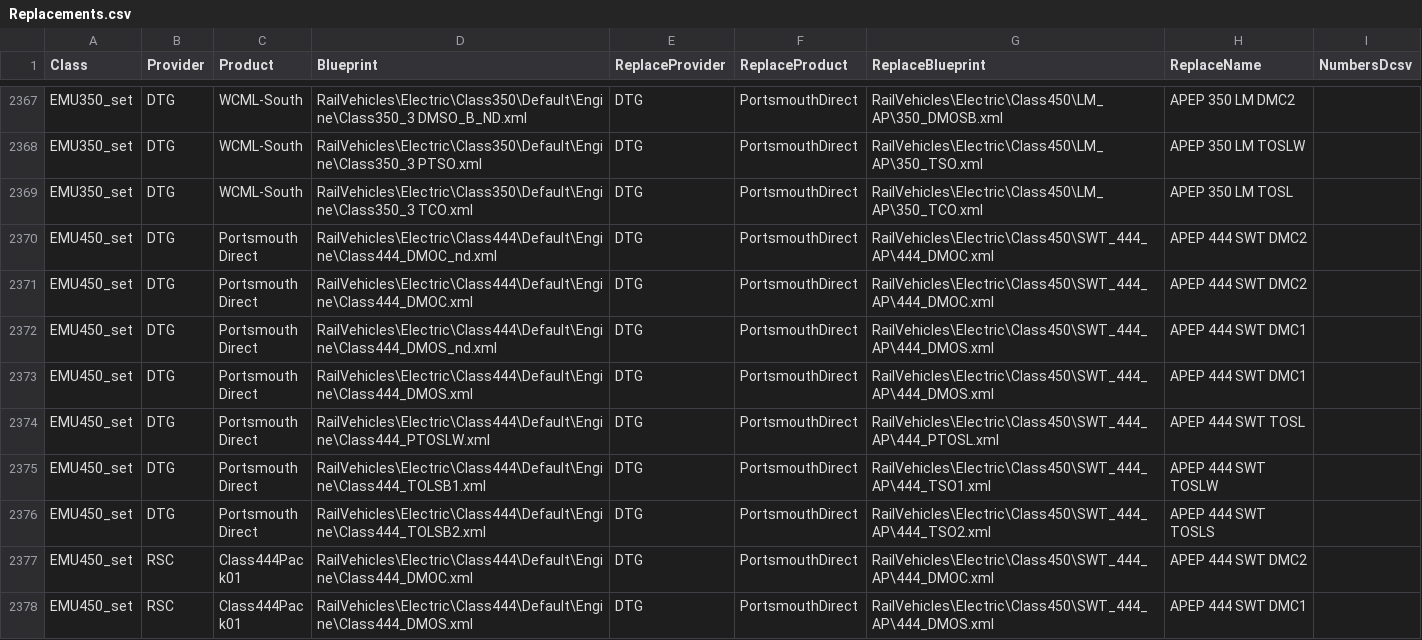
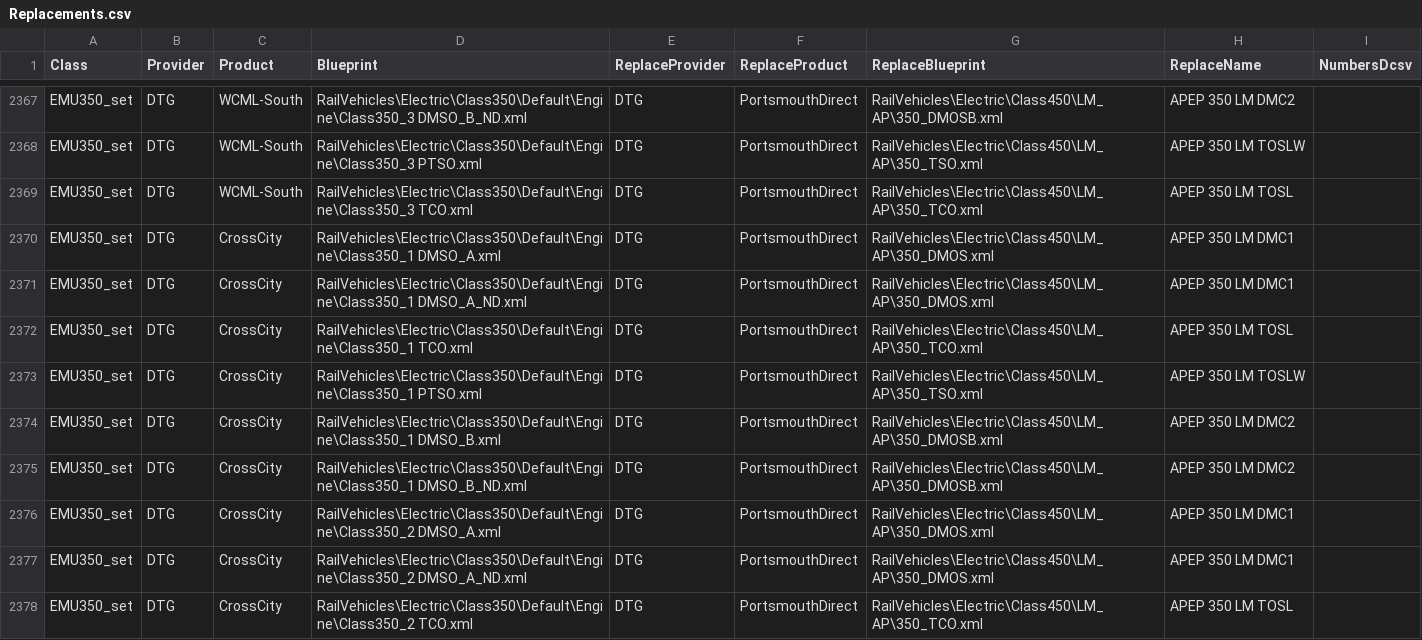
Before and after one commit to jrmckenzie/RSSwapTool, a CSV file: tables/Replacements.csv, drawn as a sheet; only a part is shown, gaps mark what is left out; the shorter side is filled out with more unchanged rows; the diff covers the shown part only; the diff names each change by its address in the sheet, - before the commit and + after, or states it on an @@ line.

Commit message:
add Cross City class 350s

```diff
--- a/tables/Replacements.csv
+++ b/tables/Replacements.csv
+row 2370: EMU350_set | DTG | CrossCity | RailVehicles\Electric\Class350\Default\Engine\Class350_1 DMSO_A.xml | DTG | PortsmouthDirect | RailVehicles\Electric\Class450\LM_AP\350_DMOS.xml | APEP 350 LM DMC1
+row 2371: EMU350_set | DTG | CrossCity | RailVehicles\Electric\Class350\Default\Engine\Class350_1 DMSO_A_ND.xml | DTG | PortsmouthDirect | RailVehicles\Electric\Class450\LM_AP\350_DMOS.xml | APEP 350 LM DMC1
+row 2372: EMU350_set | DTG | CrossCity | RailVehicles\Electric\Class350\Default\Engine\Class350_1 TCO.xml | DTG | PortsmouthDirect | RailVehicles\Electric\Class450\LM_AP\350_TCO.xml | APEP 350 LM TOSL
+row 2373: EMU350_set | DTG | CrossCity | RailVehicles\Electric\Class350\Default\Engine\Class350_1 PTSO.xml | DTG | PortsmouthDirect | RailVehicles\Electric\Class450\LM_AP\350_TSO.xml | APEP 350 LM TOSLW
+row 2374: EMU350_set | DTG | CrossCity | RailVehicles\Electric\Class350\Default\Engine\Class350_1 DMSO_B.xml | DTG | PortsmouthDirect | RailVehicles\Electric\Class450\LM_AP\350_DMOSB.xml | APEP 350 LM DMC2
+row 2375: EMU350_set | DTG | CrossCity | RailVehicles\Electric\Class350\Default\Engine\Class350_1 DMSO_B_ND.xml | DTG | PortsmouthDirect | RailVehicles\Electric\Class450\LM_AP\350_DMOSB.xml | APEP 350 LM DMC2
+row 2376: EMU350_set | DTG | CrossCity | RailVehicles\Electric\Class350\Default\Engine\Class350_2 DMSO_A.xml | DTG | PortsmouthDirect | RailVehicles\Electric\Class450\LM_AP\350_DMOS.xml | APEP 350 LM DMC1
+row 2377: EMU350_set | DTG | CrossCity | RailVehicles\Electric\Class350\Default\Engine\Class350_2 DMSO_A_ND.xml | DTG | PortsmouthDirect | RailVehicles\Electric\Class450\LM_AP\350_DMOS.xml | APEP 350 LM DMC1
+row 2378: EMU350_set | DTG | CrossCity | RailVehicles\Electric\Class350\Default\Engine\Class350_2 TCO.xml | DTG | PortsmouthDirect | RailVehicles\Electric\Class450\LM_AP\350_TCO.xml | APEP 350 LM TOSL
```
Also changed, not shown: 9 added rows elsewhere in this file, 3 other files.
